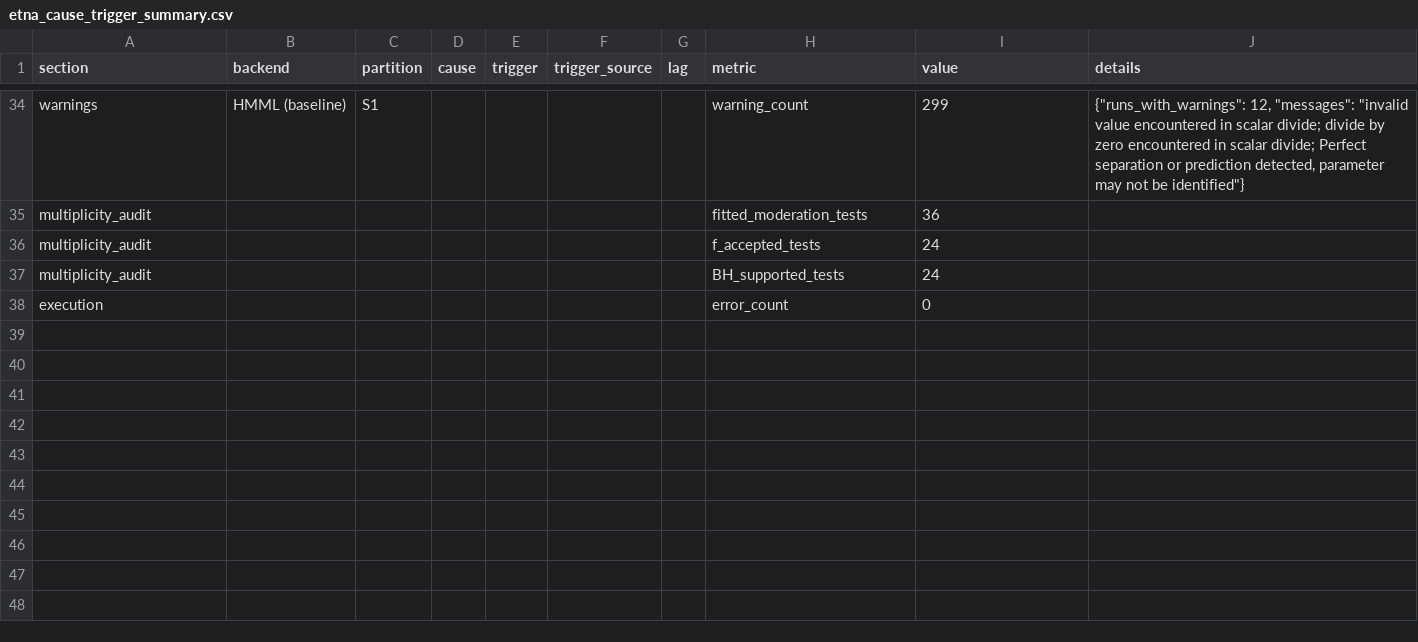
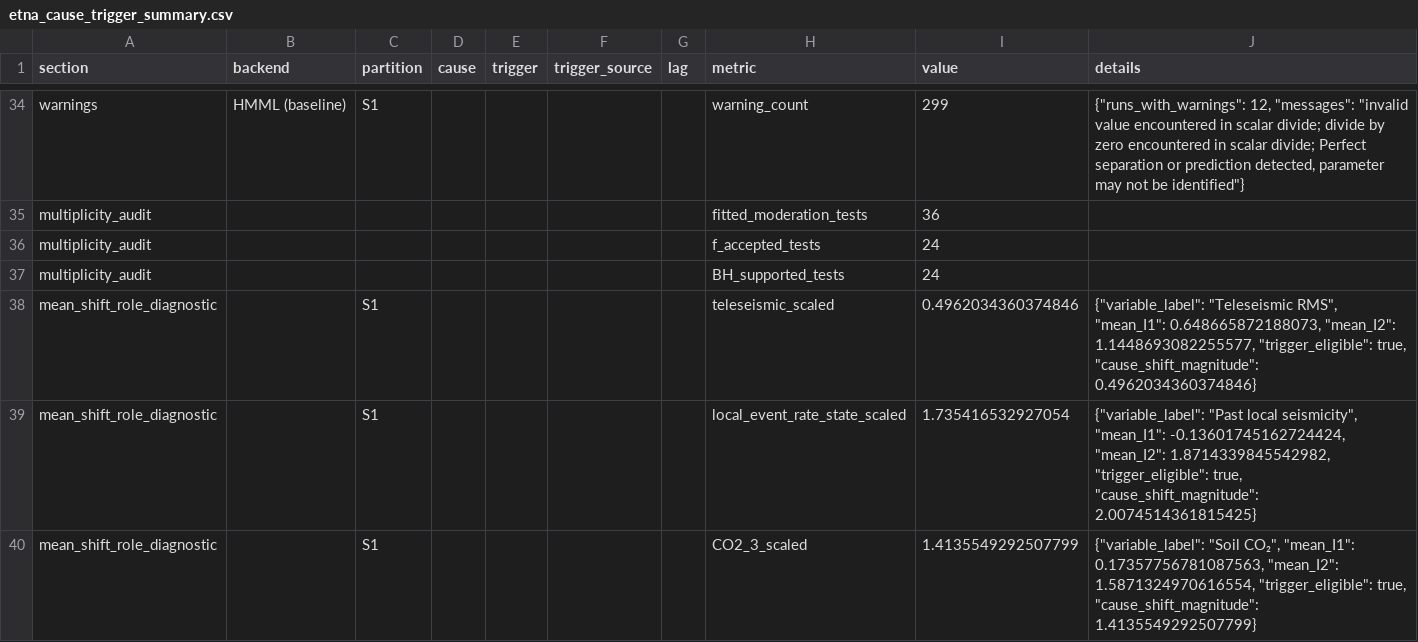
Before and after one commit to alectois/Distinguishing-Causes-and-Triggers-in-Volcanic-and-Seismic-Processes, a CSV file: results/etna_cause_trigger_summary.csv, drawn as a sheet; only a part is shown, gaps mark what is left out; the shorter side is filled out with more unchanged rows; the diff covers the shown part only.

```diff
--- a/results/etna_cause_trigger_summary.csv
+++ b/results/etna_cause_trigger_summary.csv
@@ -37 +37,4 @@ multiplicity_audit,,,,,,,f_accepted_tests,24,
 multiplicity_audit,,,,,,,BH_supported_tests,24,
+mean_shift_role_diagnostic,,S1,,,,,teleseismic_scaled,0.4962034360374846,"{""variable_label"": ""Teleseismic RMS"", ""mean_I1"": 0.648665872188073, ""mean_I2"": 1.1448693082255577, ""trigger_eligible"": true, ""cause_shift_magnitude"": 0.4962034360374846}"
+mean_shift_role_diagnostic,,S1,,,,,local_event_rate_state_scaled,1.735416532927054,"{""variable_label"": ""Past local seismicity"", ""mean_I1"": -0.13601745162724424, ""mean_I2"": 1.8714339845542982, ""trigger_eligible"": true, ""cause_shift_magnitude"": 2.0074514361815425}"
+mean_shift_role_diagnostic,,S1,,,,,CO2_3_scaled,1.4135549292507799,"{""variable_label"": ""Soil CO₂"", ""mean_I1"": 0.17357756781087563, ""mean_I2"": 1.5871324970616554, ""trigger_eligible"": true, ""cause_shift_magnitude"": 1.4135549292507799}"
```
Also changed, not shown: 2 added rows and 6 edited cells elsewhere in this file, results/whakaari_cause_trigger_summary.csv, 15 other files.
